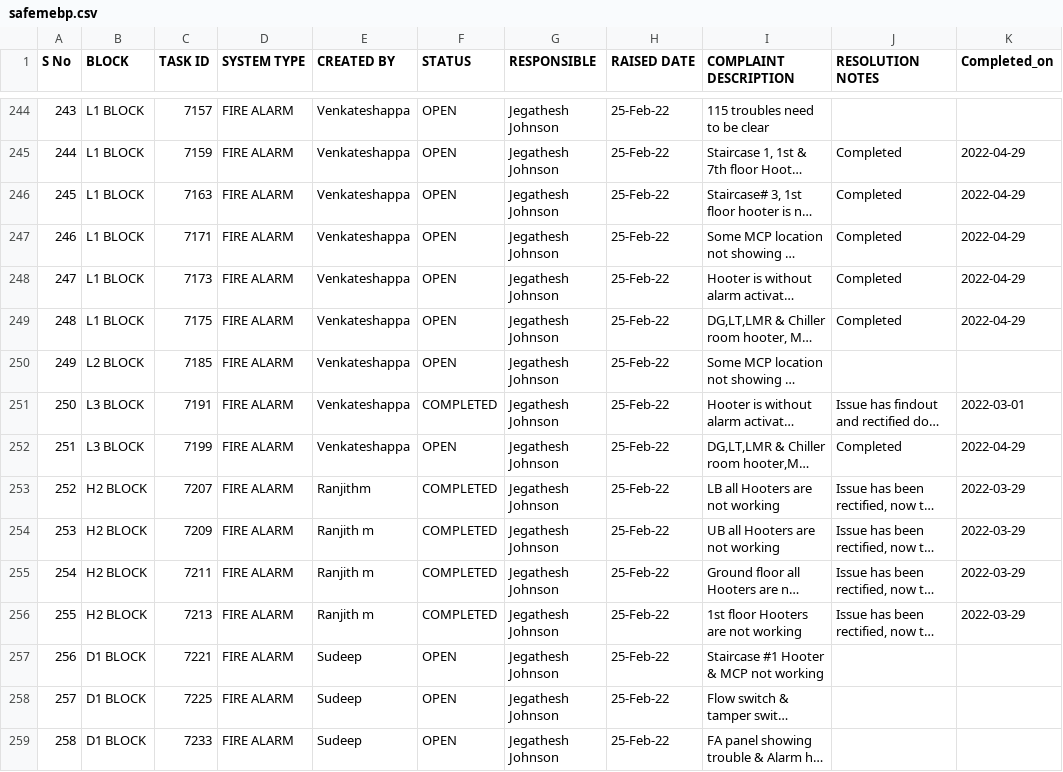
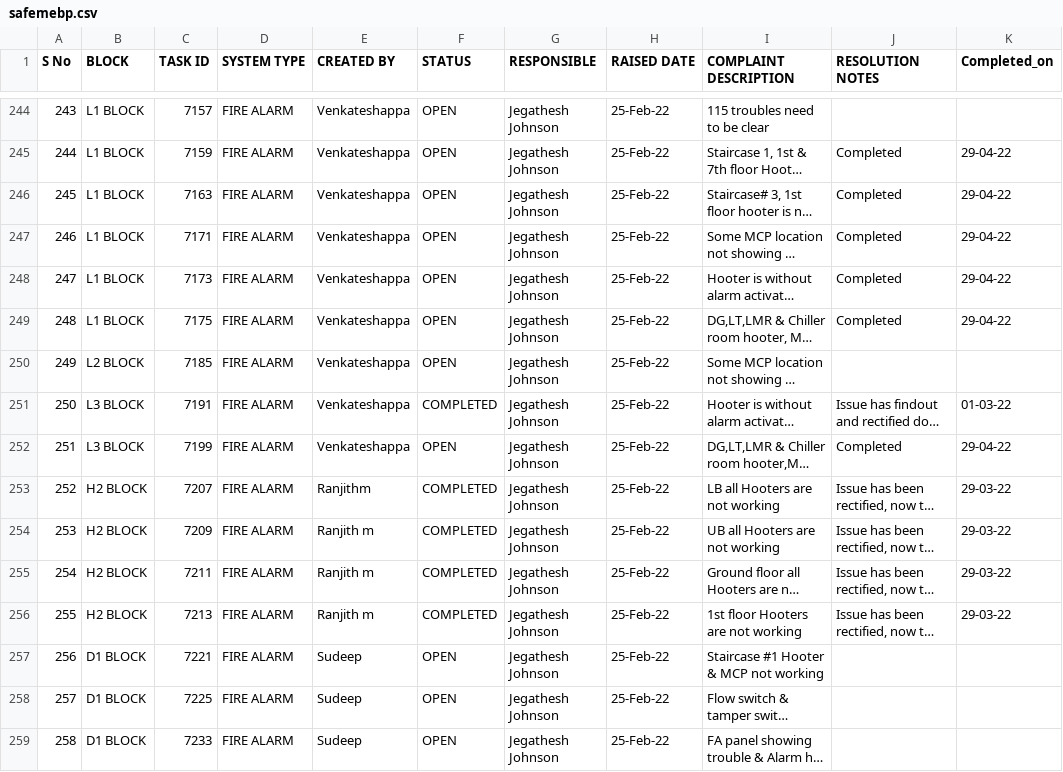
Before and after one commit to SimbhuTwice/SAFEMEBP, a CSV file: safemebp.csv, drawn as a sheet; only a part is shown, gaps mark what is left out; long unchanged cells end in …; the diff covers the shown part only; the diff names each change by its address in the sheet, - before the commit and + after, or states it on an @@ line.

```diff
--- a/safemebp.csv
+++ b/safemebp.csv
-K245:K249 (Completed_on): 2022-04-29
+K245:K249 (Completed_on): 29-04-22
-K251 (Completed_on): 2022-03-01
+K251 (Completed_on): 01-03-22
-K252 (Completed_on): 2022-04-29
+K252 (Completed_on): 29-04-22
-K253:K256 (Completed_on): 2022-03-29
+K253:K256 (Completed_on): 29-03-22
```
Also changed, not shown: 157 edited cells elsewhere in this file.
